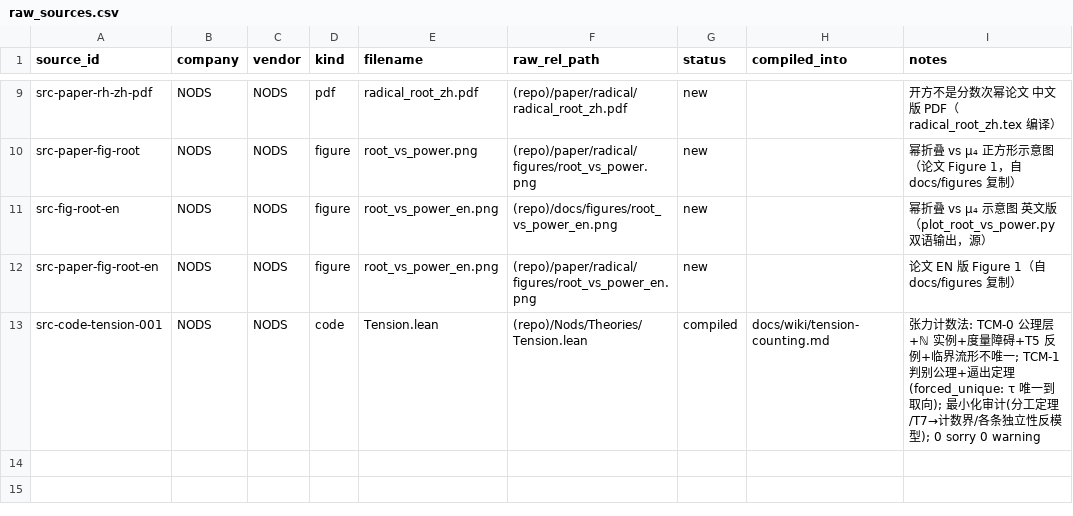
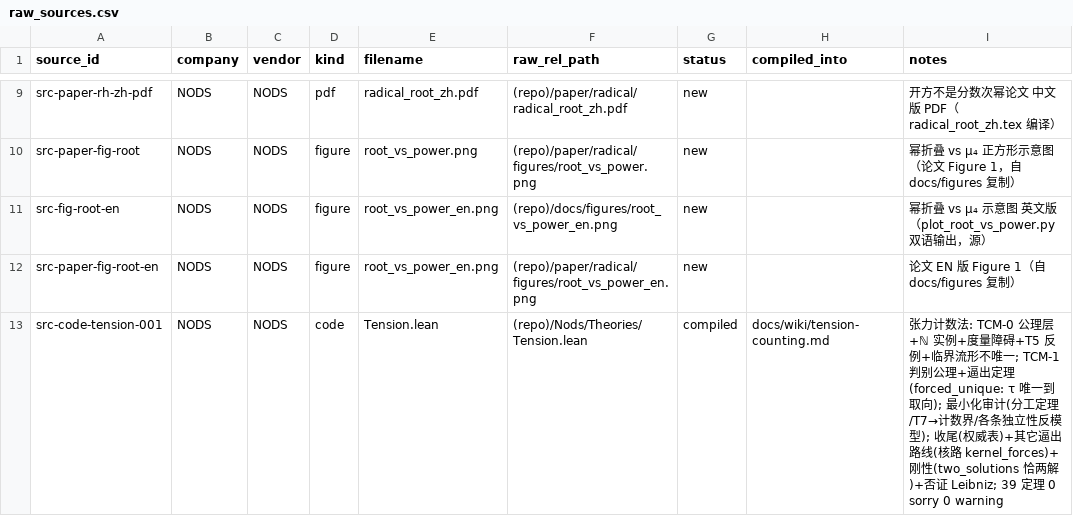
Before and after one commit to logos-42/NODS, a CSV file: manifests/raw_sources.csv, drawn as a sheet; only a part is shown, gaps mark what is left out.

Commit message:
feat(Tension): 收尾 TCM-2 —— 权威表统一 + 其它逼出路线（核路）+ 刚性
leo 定的第 1 步（收尾）+ 严密性收紧 + 找其他逼出方法。
Nods/Theories/Tension.lean §9 新增（39 条定理，lake build Nods 0 sorry 0 warning）。

文档收尾：
- tension-counting.md 页首加「当前公理表（权威版 · TCM-2）」，
  旧的 TCM-0 五条标注为已被取代（只作演进记录）—— 文档里不再并存两套说法。

严密性收紧：
- grade_linear_gen：张力差的线性形式，不假设 T5。
- form_up_to_scale'：形状的逼出不需要 T5 —— T4′ 已单独杀掉共享坐标，
  T3b 保证刻度非零；T5 的活只是管 (K, L) 这一对。
- kernel_forces：核路 —— 不靠 T3b，而是把要发现的临界流形直接写进公理
  （crit u ↔ |S∖T| = |T∖S|）+ 一个归一值 ⇒ 同一个 τ。
- scale_free_without_bound：无「计数界」时只剩整数刻度自由（c = 2 反模型）
  ⇒ 形状与刻度是两件事。

刚性（NODS 意义的最小性）：
- two_solutions：满足公理的张力恰两个（τ 与 −τ）。
- forced_grade_swap + swapProfile_involutive + swap_nontrivial：二者互为
  「反着读」且该对合非平凡 ⇒ 解集两点、商掉取向是单点 = IsMinimal。

哪条路被否：
- not_leibniz：乘法性 τ(a,bc) = τ(a,b) + τ(a,c) 得不到我们的 τ
  （a=2,b=3,c=5 时 −1 ≠ 0）⇒ 它不是替代路线，是另一个对象。

结论：逼出张力的方式不唯一（T3b 路 / 核路都到同一 τ），但都到同一个对象；
刚性成立 ⇒ 公理搭建收尾。审计：#print axioms 无 sorryAx。三门禁全绿。

```diff
--- a/manifests/raw_sources.csv
+++ b/manifests/raw_sources.csv
@@ -12,2 +12,2 @@ src-fig-root-en,NODS,NODS,figure,root_vs_power_en.png,(repo)/docs/figures/root_v
 src-paper-fig-root-en,NODS,NODS,figure,root_vs_power_en.png,(repo)/paper/radical/figures/root_vs_power_en.png,new,,论文 EN 版 Figure 1（自 docs/figures 复制）
-src-code-tension-001,NODS,NODS,code,Tension.lean,(repo)/Nods/Theories/Tension.lean,compiled,docs/wiki/tension-counting.md,张力计数法: TCM-0 公理层+ℕ 实例+度量障碍+T5 反例+临界流形不唯一; TCM-1 判别公理+逼出定理(forced_unique: τ 唯一到取向); 最小化审计(分工定理/T7→计数界/各条独立性反模型); 0 sorry 0 warning
+src-code-tension-001,NODS,NODS,code,Tension.lean,(repo)/Nods/Theories/Tension.lean,compiled,docs/wiki/tension-counting.md,张力计数法: TCM-0 公理层+ℕ 实例+度量障碍+T5 反例+临界流形不唯一; TCM-1 判别公理+逼出定理(forced_unique: τ 唯一到取向); 最小化审计(分工定理/T7→计数界/各条独立性反模型); 收尾(权威表)+其它逼出路线(核路 kernel_forces)+刚性(two_solutions 恰两解)+否证 Leibniz; 39 定理 0 sorry 0 warning
```
Also changed, not shown: 4 other files.
